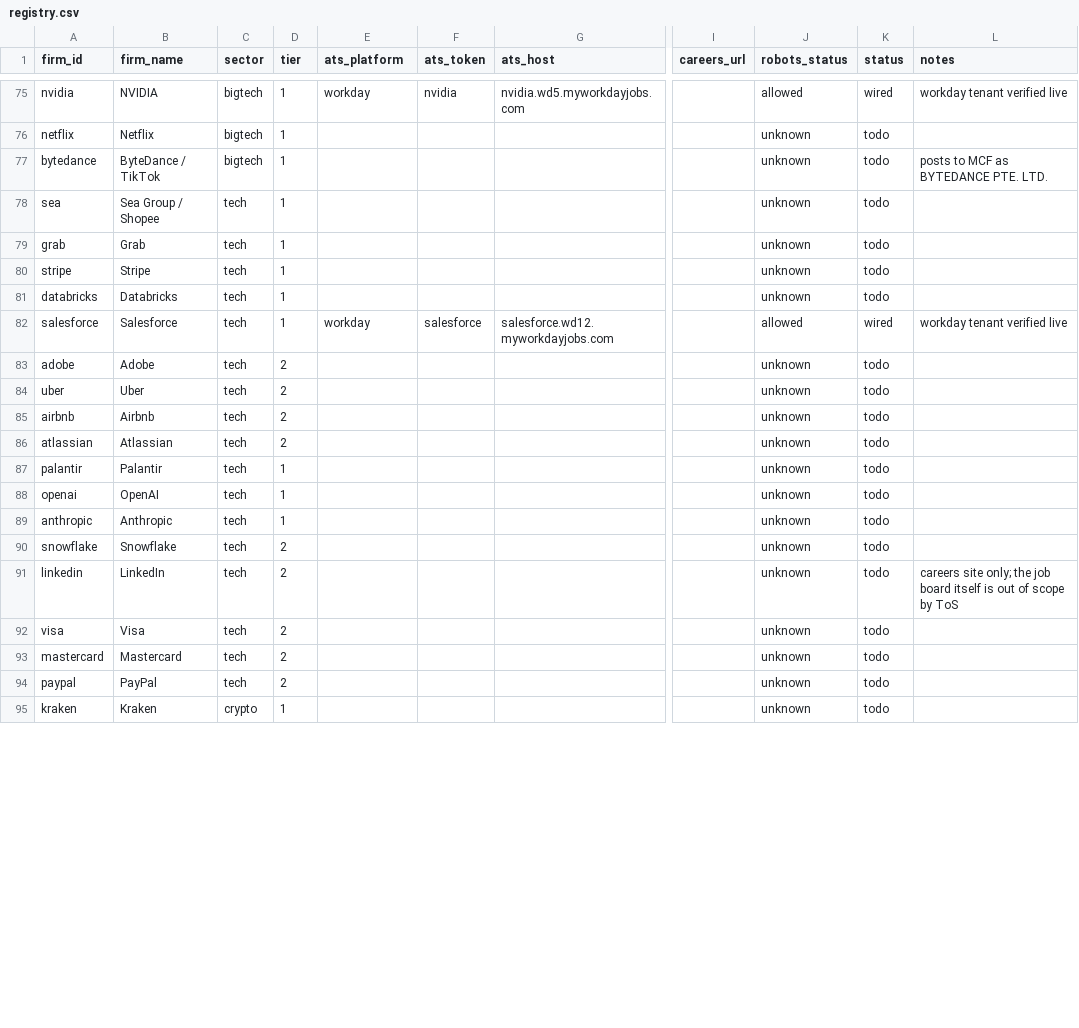
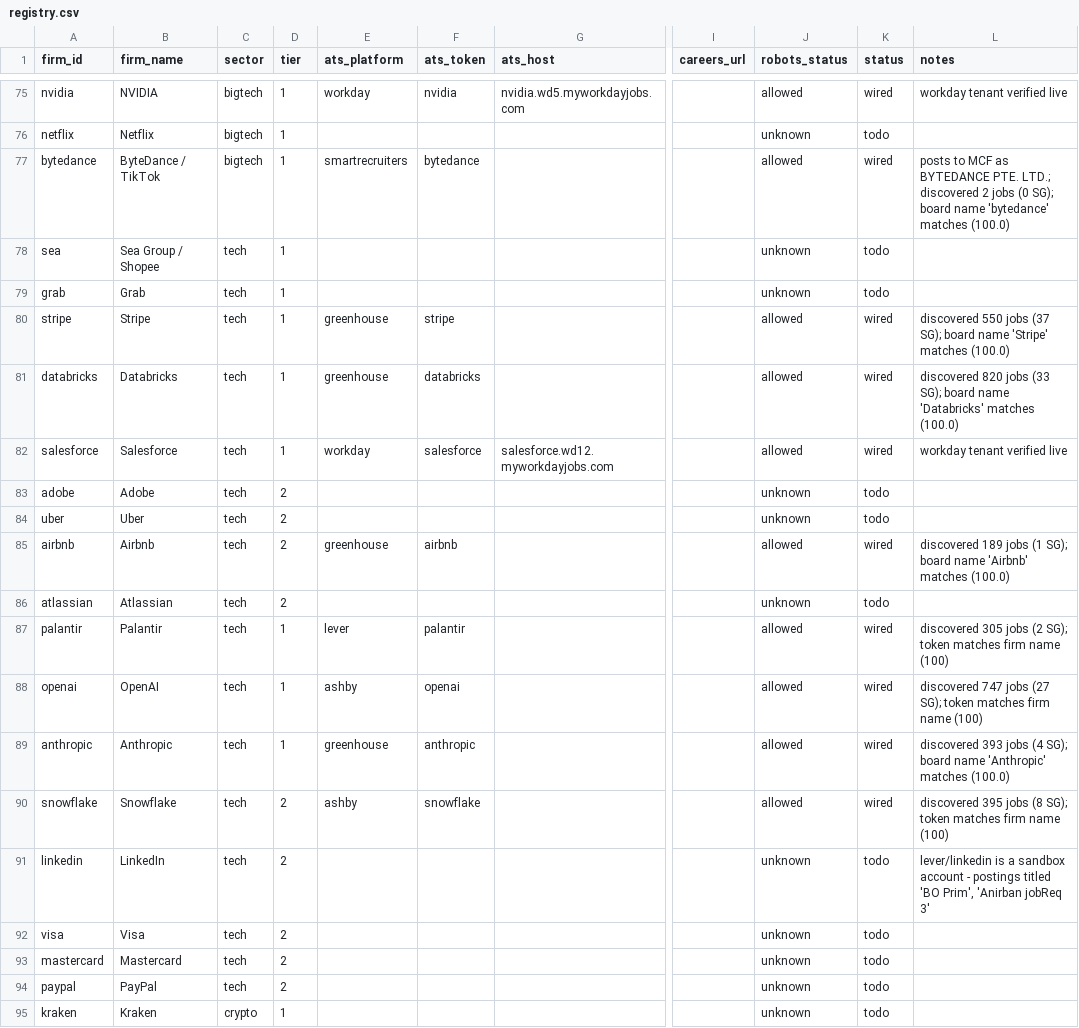
Before and after one commit to EdricChia/Graduate-Roles, a CSV file: data/firms/registry.csv, drawn as a sheet; only a part is shown, gaps mark what is left out; the diff covers the shown part only; the diff names each change by its address in the sheet, - before the commit and + after, or states it on an @@ line.

```diff
--- a/data/firms/registry.csv
+++ b/data/firms/registry.csv
-E77 (ats_platform): (empty)
+E77 (ats_platform): smartrecruiters
-F77 (ats_token): (empty)
+F77 (ats_token): bytedance
-J77 (robots_status): unknown
+J77 (robots_status): allowed
-K77 (status): todo
+K77 (status): wired
-L77 (notes): …BYTEDANCE PTE. LTD.
+L77 (notes): …BYTEDANCE PTE. LTD.; discovered 2 jobs (0 SG); board name 'bytedance' matches (100.0)
-E80:E81 (ats_platform): (empty)
+E80:E81 (ats_platform): greenhouse
-F80 (ats_token): (empty)
+F80 (ats_token): stripe
-J80:J81 (robots_status): unknown
+J80:J81 (robots_status): allowed
-K80:K81 (status): todo
+K80:K81 (status): wired
-L80 (notes): (empty)
+L80 (notes): discovered 550 jobs (37 SG); board name 'Stripe' matches (100.0)
-F81 (ats_token): (empty)
+F81 (ats_token): databricks
-L81 (notes): (empty)
+L81 (notes): discovered 820 jobs (33 SG); board name 'Databricks' matches (100.0)
-E85 (ats_platform): (empty)
+E85 (ats_platform): greenhouse
-F85 (ats_token): (empty)
+F85 (ats_token): airbnb
-J85 (robots_status): unknown
+J85 (robots_status): allowed
-K85 (status): todo
+K85 (status): wired
-L85 (notes): (empty)
+L85 (notes): discovered 189 jobs (1 SG); board name 'Airbnb' matches (100.0)
-E87 (ats_platform): (empty)
+E87 (ats_platform): lever
-F87 (ats_token): (empty)
+F87 (ats_token): palantir
-J87:J90 (robots_status): unknown
+J87:J90 (robots_status): allowed
-K87:K90 (status): todo
+K87:K90 (status): wired
-L87 (notes): (empty)
+L87 (notes): discovered 305 jobs (2 SG); token matches firm name (100)
-E88 (ats_platform): (empty)
+E88 (ats_platform): ashby
-F88 (ats_token): (empty)
+F88 (ats_token): openai
-L88 (notes): (empty)
+L88 (notes): discovered 747 jobs (27 SG); token matches firm name (100)
-E89 (ats_platform): (empty)
+E89 (ats_platform): greenhouse
-F89 (ats_token): (empty)
+F89 (ats_token): anthropic
-L89 (notes): (empty)
+L89 (notes): discovered 393 jobs (4 SG); board name 'Anthropic' matches (100.0)
-E90 (ats_platform): (empty)
+E90 (ats_platform): ashby
-F90 (ats_token): (empty)
+F90 (ats_token): snowflake
-L90 (notes): (empty)
+L90 (notes): discovered 395 jobs (8 SG); token matches firm name (100)
-L91 (notes): careers site only; the job board itself is out of scope by ToS
+L91 (notes): lever/linkedin is a sandbox account - postings titled 'BO Prim', 'Anirban jobReq 3'
```
Also changed, not shown: 72 edited cells elsewhere in this file, 20 other files.
